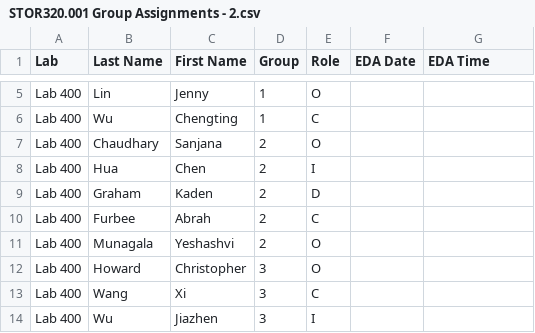
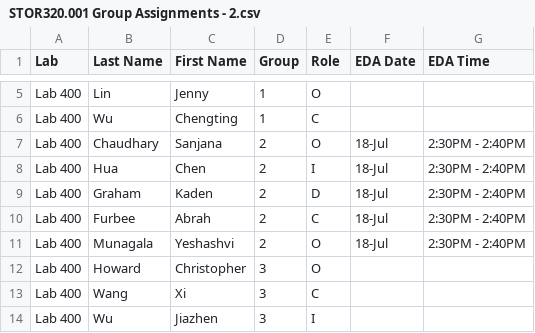
Before and after one commit to SuperMarioGiacomazzo/STOR320_WEBSITE, a CSV file: Group Assignments/STOR320.001 Group Assignments - 2.csv, drawn as a sheet; only a part is shown, gaps mark what is left out.

```diff
--- a/Group Assignments/STOR320.001 Group Assignments - 2.csv
+++ b/Group Assignments/STOR320.001 Group Assignments - 2.csv
@@ -6,7 +6,7 @@ Lab 400,Lin,Jenny,1,O,,
 Lab 400,Wu,Chengting,1,C,,
-Lab 400,Chaudhary,Sanjana,2,O,,
-Lab 400,Hua,Chen,2,I,,
-Lab 400,Graham,Kaden,2,D,,
-Lab 400,Furbee,Abrah,2,C,,
-Lab 400,Munagala,Yeshashvi,2,O,,
+Lab 400,Chaudhary,Sanjana,2,O,18-Jul,2:30PM - 2:40PM
+Lab 400,Hua,Chen,2,I,18-Jul,2:30PM - 2:40PM
+Lab 400,Graham,Kaden,2,D,18-Jul,2:30PM - 2:40PM
+Lab 400,Furbee,Abrah,2,C,18-Jul,2:30PM - 2:40PM
+Lab 400,Munagala,Yeshashvi,2,O,18-Jul,2:30PM - 2:40PM
 Lab 400,Howard,Christopher,3,O,,
```
Also changed, not shown: 1 other file.
